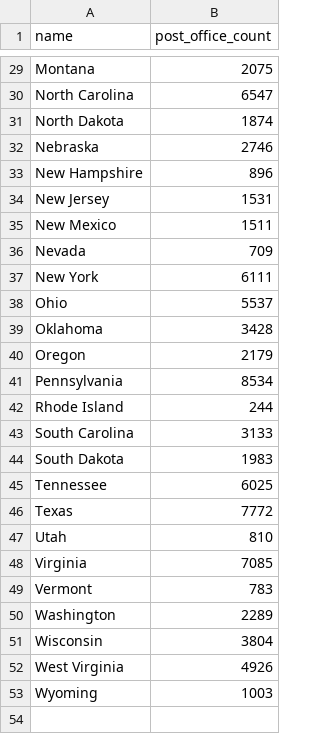
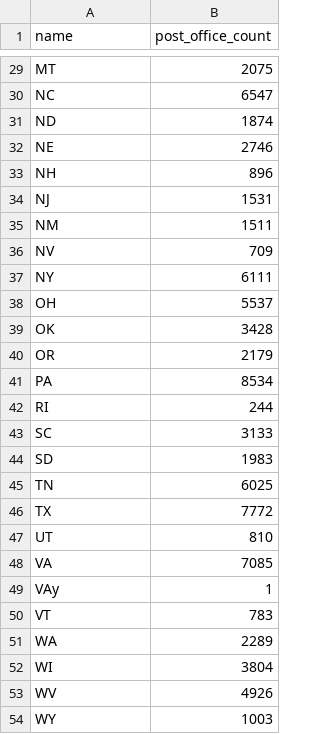
Before and after one commit to yuzihao0923/Visual_ass, a CSV file: state_post_office_counts.csv, drawn as a sheet; only a part is shown, gaps mark what is left out; addresses are those after the commit; the diff covers the shown part only; the diff names each change by its address in the sheet, - before the commit and + after, or states it on an @@ line.

```diff
--- a/state_post_office_counts.csv
+++ b/state_post_office_counts.csv
-A29 (name): Montana
+A29 (name): MT
-A30 (name): North Carolina
+A30 (name): NC
-A31 (name): North Dakota
+A31 (name): ND
-A32 (name): Nebraska
+A32 (name): NE
-A33 (name): New Hampshire
+A33 (name): NH
-A34 (name): New Jersey
+A34 (name): NJ
-A35 (name): New Mexico
+A35 (name): NM
-A36 (name): Nevada
+A36 (name): NV
-A37 (name): New York
+A37 (name): NY
-A38 (name): Ohio
+A38 (name): OH
-A39 (name): Oklahoma
+A39 (name): OK
-A40 (name): Oregon
+A40 (name): OR
-A41 (name): Pennsylvania
+A41 (name): PA
-A42 (name): Rhode Island
+A42 (name): RI
-A43 (name): South Carolina
+A43 (name): SC
-A44 (name): South Dakota
+A44 (name): SD
-A45 (name): Tennessee
+A45 (name): TN
-A46 (name): Texas
+A46 (name): TX
-A47 (name): Utah
+A47 (name): UT
-A48 (name): Virginia
+A48 (name): VA
+row 49: VAy | 1
-A50 (name): Vermont
+A50 (name): VT
-A51 (name): Washington
+A51 (name): WA
-A52 (name): Wisconsin
+A52 (name): WI
-A53 (name): West Virginia
+A53 (name): WV
-A54 (name): Wyoming
+A54 (name): WY
```
Also changed, not shown: 24 edited cells elsewhere in this file.
